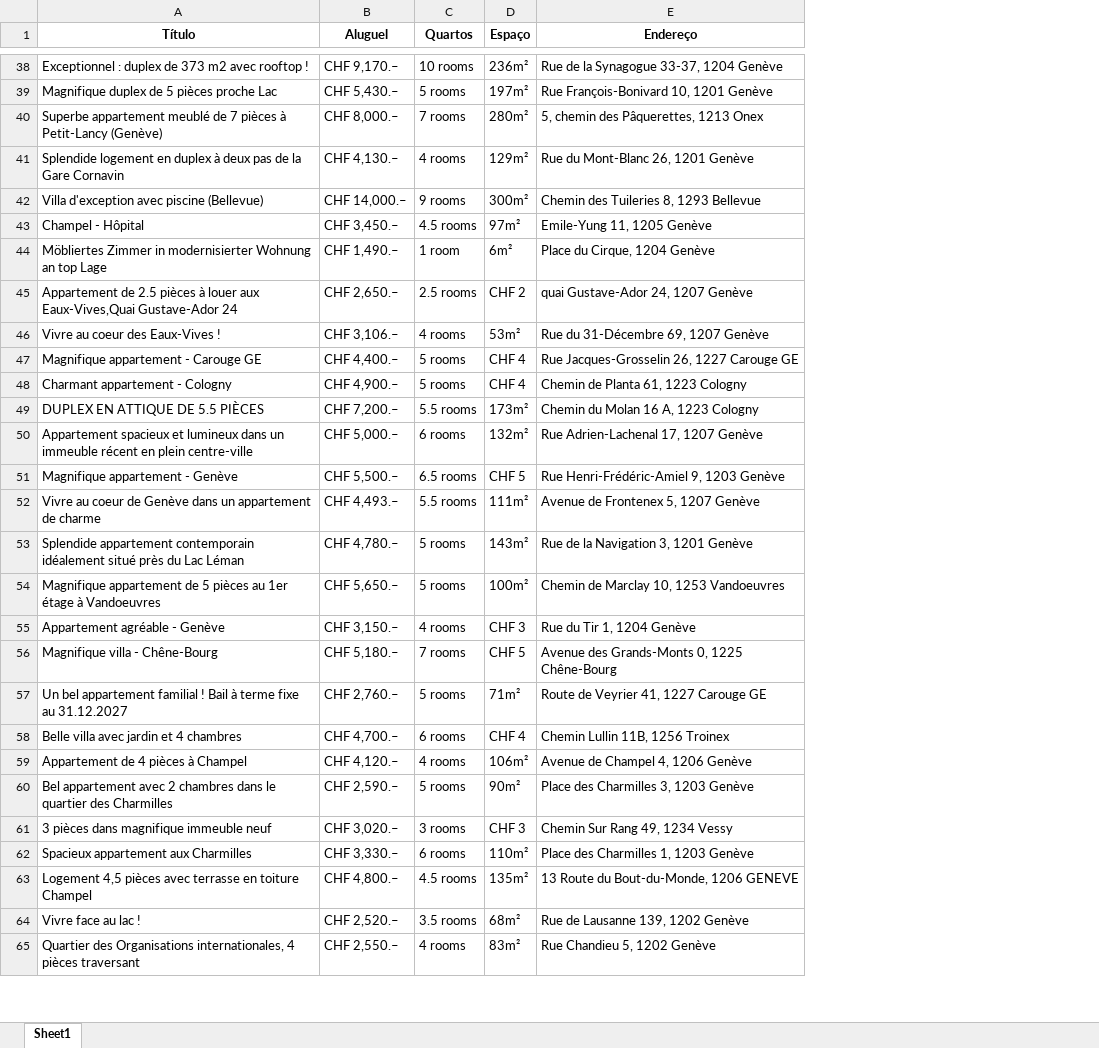
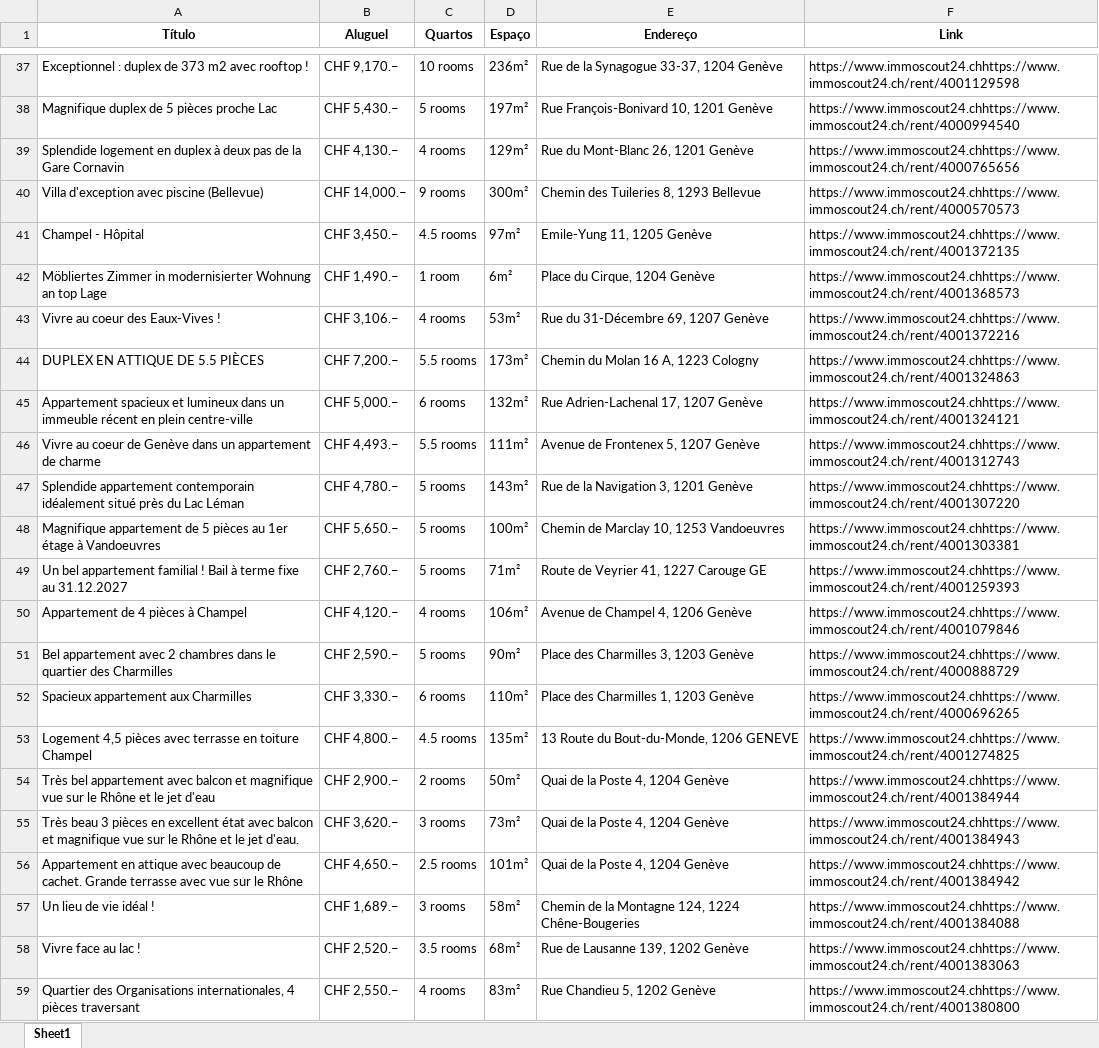
Before and after one commit to denilsonsoares/WEB_SCRAPING_APT_GENEVE, an Excel workbook: extracao/immoscout_geneva_total.xlsx, sheet Sheet1, drawn as a sheet; only a part is shown, gaps mark what is left out; values as stored, in another font and other column widths than the file's, no borders; removed rows and columns are numbered as before the commit, all else as after; the diff covers the shown part only; the diff names each change by its address in the sheet, - before the commit and + after, or states it on an @@ line.

```diff
--- a/extracao/immoscout_geneva_total.xlsx (sheet Sheet1)
+++ b/extracao/immoscout_geneva_total.xlsx (sheet Sheet1)
+column F (Link), rows 37-53: https://www.immoscout24.chhttps://www.immoscout24.ch/rent/4001129598 | https://www.immoscout24.chhttps://www.immoscout24.ch/rent/4000994540 | https://www.immoscout24.chhttps://www.immoscout24.ch/rent/4000765656 | https://www.immoscout24.chhttps://www.immoscout24.ch/rent/4000570573 | https://www.immoscout24.chhttps://www.immoscout24.ch/rent/4001372135 | https://www.immoscout24.chhttps://www.immoscout24.ch/rent/4001368573 | https://www.immoscout24.chhttps://www.immoscout24.ch/rent/4001372216 | https://www.immoscout24.chhttps://www.immoscout24.ch/rent/4001324863 | https://www.immoscout24.chhttps://www.immoscout24.ch/rent/4001324121 | https://www.immoscout24.chhttps://www.immoscout24.ch/rent/4001312743 | https://www.immoscout24.chhttps://www.immoscout24.ch/rent/4001307220 | https://www.immoscout24.chhttps://www.immoscout24.ch/rent/4001303381 | https://www.immoscout24.chhttps://www.immoscout24.ch/rent/4001259393 | https://www.immoscout24.chhttps://www.immoscout24.ch/rent/4001079846 | https://www.immoscout24.chhttps://www.immoscout24.ch/rent/4000888729 | https://www.immoscout24.chhttps://www.immoscout24.ch/rent/4000696265 | https://www.immoscout24.chhttps://www.immoscout24.ch/rent/4001274825; rows 58-59: https://www.immoscout24.chhttps://www.immoscout24.ch/rent/4001383063 | https://www.immoscout24.chhttps://www.immoscout24.ch/rent/4001380800
-row 40: Superbe appartement meublé de 7 pièces à Petit-Lancy (Genève) | CHF 8,000.– | 7 rooms | 280m² | 5, chemin des Pâquerettes, 1213 Onex
-row 45: Appartement de 2.5 pièces à louer aux Eaux-Vives,Quai Gustave-Ador 24 | CHF 2,650.– | 2.5 rooms | CHF 2 | quai Gustave-Ador 24, 1207 Genève
-row 47: Magnifique appartement - Carouge GE | CHF 4,400.– | 5 rooms | CHF 4 | Rue Jacques-Grosselin 26, 1227 Carouge GE
-row 48: Charmant appartement - Cologny | CHF 4,900.– | 5 rooms | CHF 4 | Chemin de Planta 61, 1223 Cologny
-row 51: Magnifique appartement - Genève | CHF 5,500.– | 6.5 rooms | CHF 5 | Rue Henri-Frédéric-Amiel 9, 1203 Genève
-row 55: Appartement agréable - Genève | CHF 3,150.– | 4 rooms | CHF 3 | Rue du Tir 1, 1204 Genève
-row 56: Magnifique villa - Chêne-Bourg | CHF 5,180.– | 7 rooms | CHF 5 | Avenue des Grands-Monts 0, 1225 Chêne-Bourg
-row 58: Belle villa avec jardin et 4 chambres | CHF 4,700.– | 6 rooms | CHF 4 | Chemin Lullin 11B, 1256 Troinex
-row 61: 3 pièces dans magnifique immeuble neuf | CHF 3,020.– | 3 rooms | CHF 3 | Chemin Sur Rang 49, 1234 Vessy
+row 54: Très bel appartement avec balcon et magnifique vue sur le Rhône et le jet d'eau | CHF 2,900.– | 2 rooms | 50m² | Quai de la Poste 4, 1204 Genève | https://www.immoscout24.chhttps://www.immoscout24.ch/rent/4001384944
+row 55: Très beau 3 pièces en excellent état avec balcon et magnifique vue sur le Rhône et le jet d'eau. | CHF 3,620.– | 3 rooms | 73m² | Quai de la Poste 4, 1204 Genève | https://www.immoscout24.chhttps://www.immoscout24.ch/rent/4001384943
+row 56: Appartement en attique avec beaucoup de cachet. Grande terrasse avec vue sur le Rhône | CHF 4,650.– | 2.5 rooms | 101m² | Quai de la Poste 4, 1204 Genève | https://www.immoscout24.chhttps://www.immoscout24.ch/rent/4001384942
+row 57: Un lieu de vie idéal ! | CHF 1,689.– | 3 rooms | 58m² | Chemin de la Montagne 124, 1224 Chêne-Bougeries | https://www.immoscout24.chhttps://www.immoscout24.ch/rent/4001384088
```
Also changed, not shown: 4 added rows, 144 removed rows, 4 moved rows and 25 edited cells elsewhere in this sheet, 2 other files.
